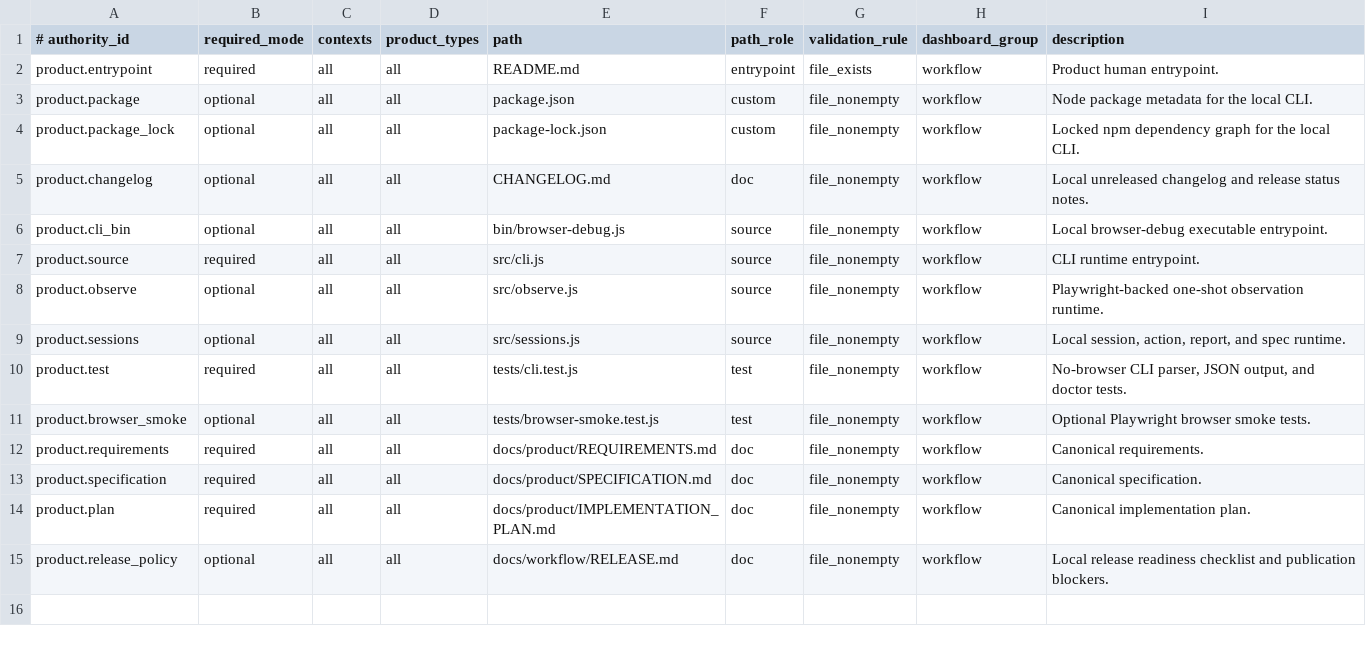
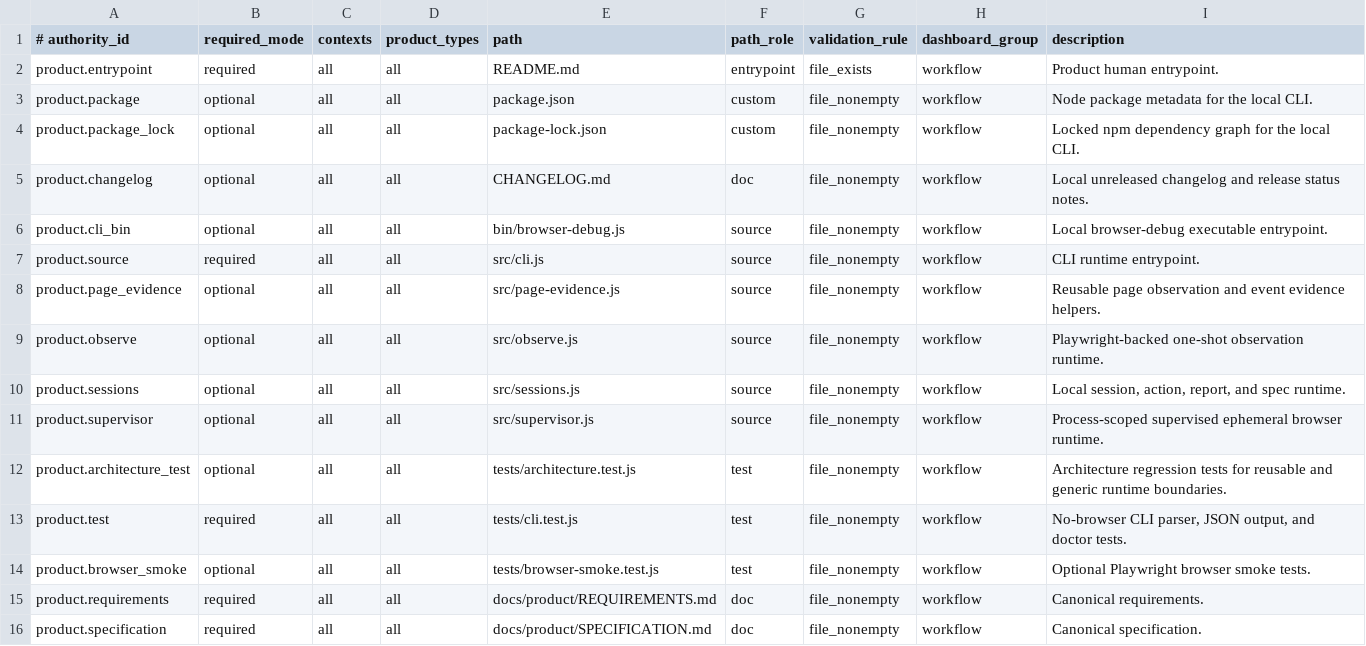
Before and after one commit to xxxMasahiro/browser-debug-cli, a TSV file: ops/PRODUCT_MANIFEST.tsv, drawn as a sheet; only a part is shown; the shorter side is filled out with more unchanged rows; the diff names each change by its address in the sheet, - before the commit and + after, or states it on an @@ line.

Commit message:
Implement process-scoped browser supervision

```diff
--- a/ops/PRODUCT_MANIFEST.tsv
+++ b/ops/PRODUCT_MANIFEST.tsv
+row 8: product.page_evidence | optional | all | all | src/page-evidence.js | source | file_nonempty | workflow | Reusable page observation and event evidence helpers.
+row 11: product.supervisor | optional | all | all | src/supervisor.js | source | file_nonempty | workflow | Process-scoped supervised ephemeral browser runtime.
+row 12: product.architecture_test | optional | all | all | tests/architecture.test.js | test | file_nonempty | workflow | Architecture regression tests for reusable and generic runtime boundaries.
```
Also changed, not shown: ops/TEST_PLAN_MANIFEST.tsv, 22 other files.
